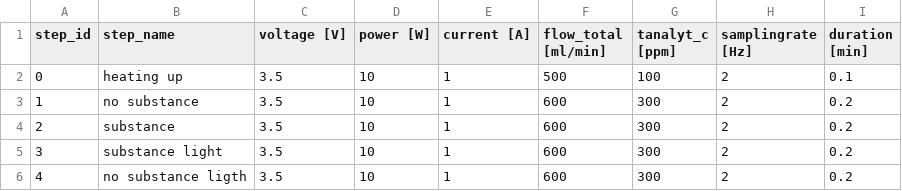
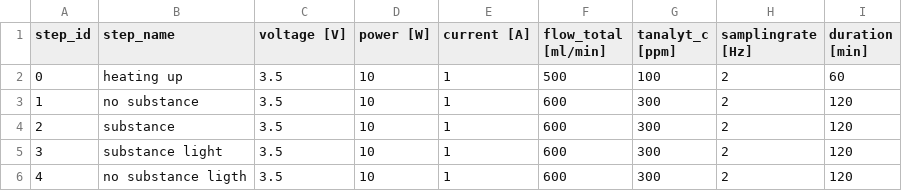
Before and after one commit to mattmatt91/DetGef, a CSV file: programs/program.csv, drawn as a sheet.

```diff
--- a/programs/program.csv
+++ b/programs/program.csv
@@ -1,6 +1,6 @@
 step_id	step_name	voltage [V]	power [W]	current [A]	flow_total [ml/min]	tanalyt_c [ppm]	samplingrate [Hz]	duration [min]
-0	heating up	3.5	10	1	500	100	2	0.1
-1	no substance	3.5	10	1	600	300	2	0.2
-2	substance 	3.5	10	1	600	300	2	0.2
-3	substance light	3.5	10	1	600	300	2	0.2
-4	no substance ligth	3.5	10	1	600	300	2	0.2
+0	heating up	3.5	10	1	500	100	2	60
+1	no substance	3.5	10	1	600	300	2	120
+2	substance 	3.5	10	1	600	300	2	120
+3	substance light	3.5	10	1	600	300	2	120
+4	no substance ligth	3.5	10	1	600	300	2	120
```
